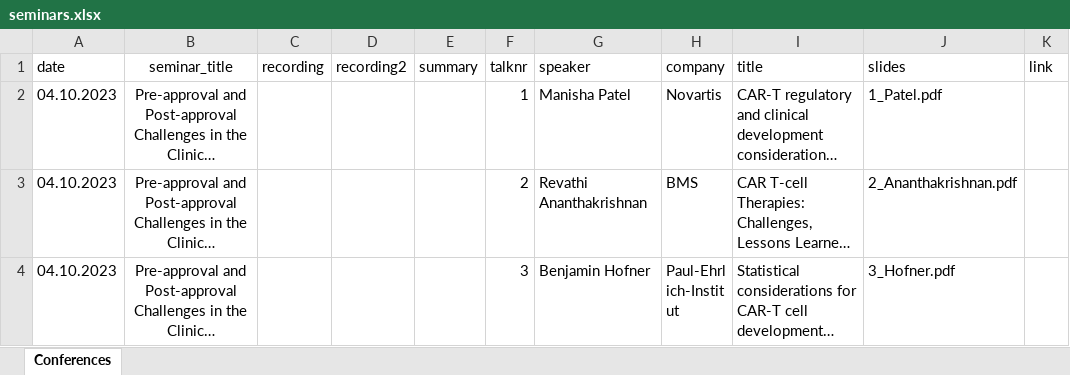
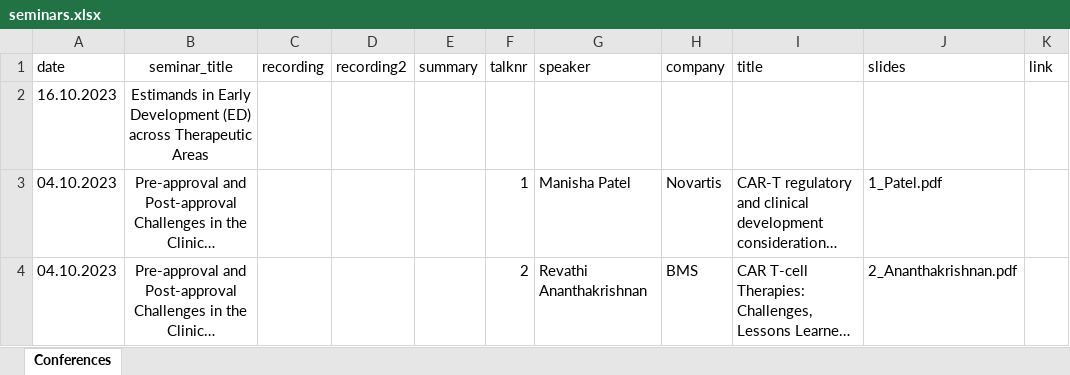
Before and after one commit to baselbiometrics/home, an Excel workbook: data/seminars.xlsx, sheet Conferences, drawn as a sheet; only a part is shown; the shorter side is filled out with more unchanged rows; long unchanged cells end in …; values as stored, in another font and other column widths than the file's, no borders; charts and pictures not drawn; the diff names each change by its address in the sheet, - before the commit and + after, or states it on an @@ line.

```diff
--- a/data/seminars.xlsx (sheet Conferences)
+++ b/data/seminars.xlsx (sheet Conferences)
+row 2: 16.10.2023 | Estimands in Early Development (ED) across Therapeutic Areas
```
Also changed, not shown: charts or pictures, data/upcoming.xlsx, 6 other files.
